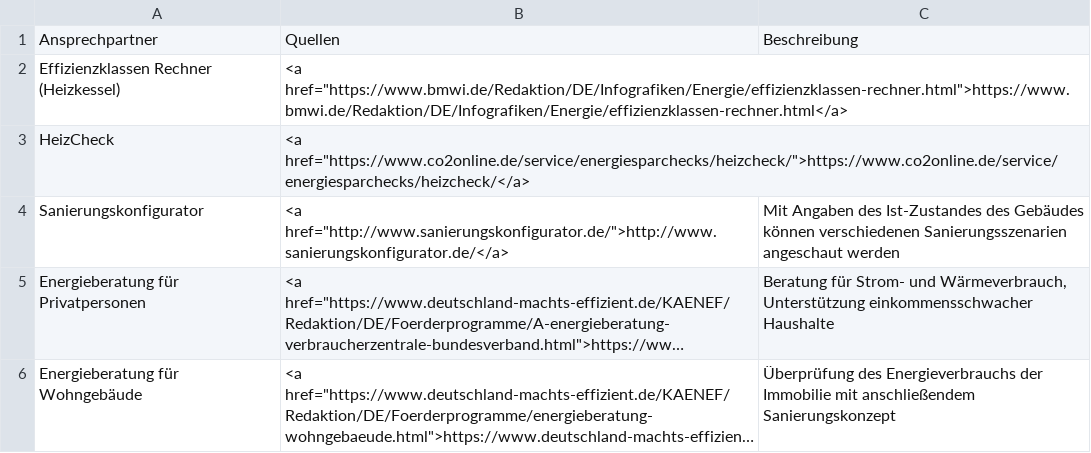
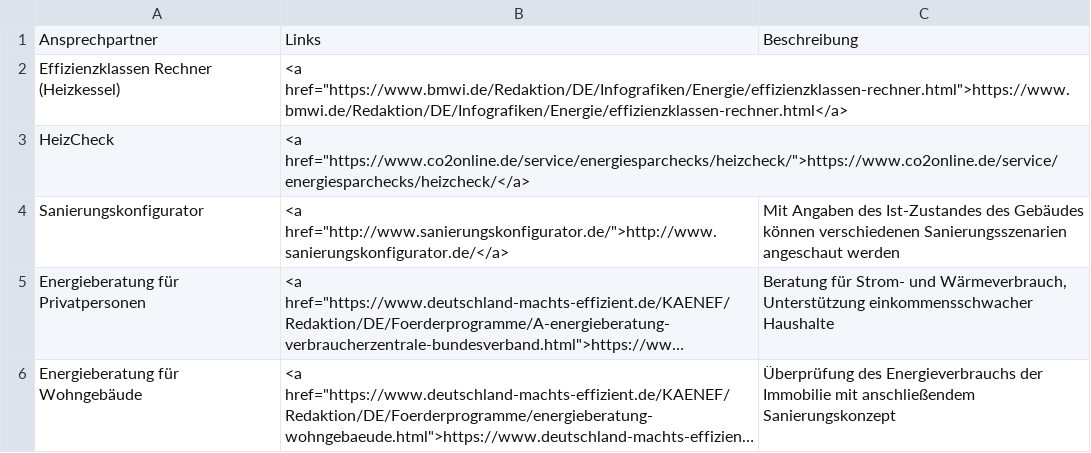
Before and after one commit to rl-institut/WAM_APP_stemp_mv, a CSV file: texts/ansprechpartner.csv, drawn as a sheet; long unchanged cells end in ….

Commit message:
Renamed "Quellen" to "Links" at energy_links

```diff
--- a/texts/ansprechpartner.csv
+++ b/texts/ansprechpartner.csv
@@ -1,2 +1,2 @@
-Ansprechpartner;Quellen;Beschreibung
+Ansprechpartner;Links;Beschreibung
 Effizienzklassen Rechner (Heizkessel);<a href="https://www.bmwi.de/Redaktion/DE/Infografiken/Energie/effizienzklassen-rechner.html">https://www.bmwi.de/Redaktion/DE/Infografiken/Energie/effizienzklassen-rechner.html</a>;
```
Also changed, not shown: 1 other file.
